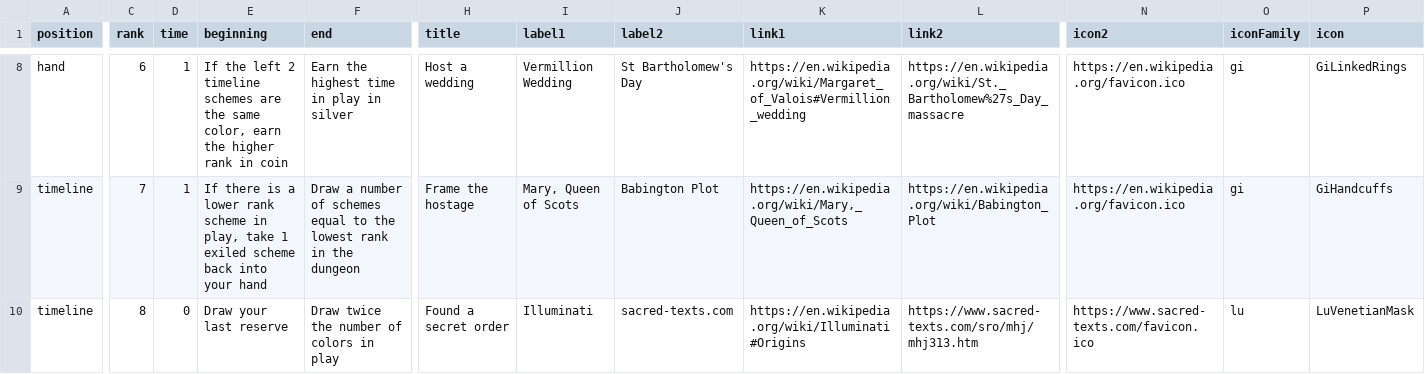
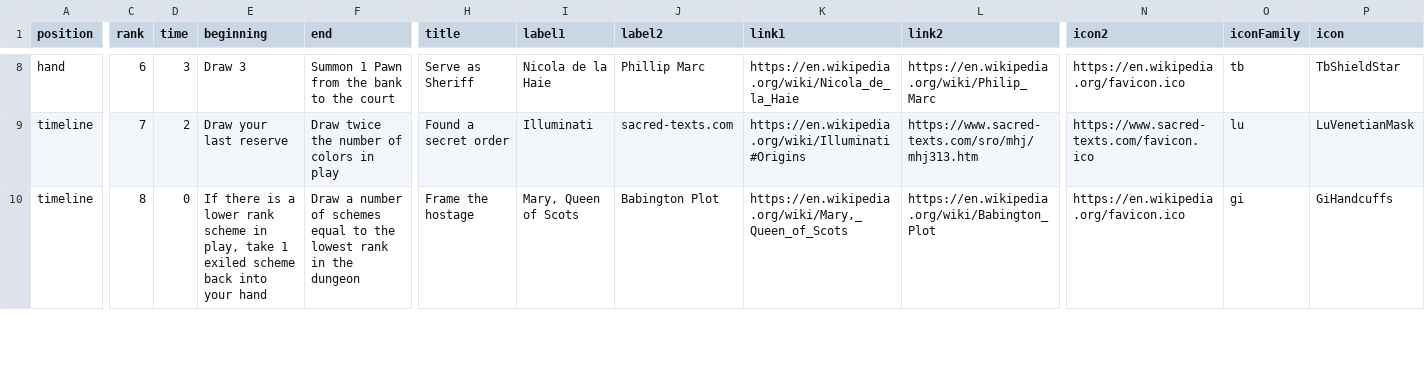
Before and after one commit to davidystephenson/empress, a CSV file: plots.csv, drawn as a sheet; only a part is shown, gaps mark what is left out; the diff covers the shown part only; the diff names each change by its address in the sheet, - before the commit and + after, or states it on an @@ line.

Commit message:
Force 5 in hand

```diff
--- a/plots.csv
+++ b/plots.csv
-D8 (time): 1
+D8 (time): 3
-E8 (beginning): If the left 2 timeline schemes are the same color, earn the higher rank in coin
+E8 (beginning): Draw 3
-F8 (end): Earn the highest time in play in silver
+F8 (end): Summon 1 Pawn from the bank to the court
-H8 (title): Host a wedding
+H8 (title): Serve as Sheriff
-I8 (label1): Vermillion Wedding
+I8 (label1): Nicola de la Haie
-J8 (label2): St Bartholomew's Day
+J8 (label2): Phillip Marc
-K8 (link1): https://en.wikipedia.org/wiki/Margaret_of_Valois#Vermillion_wedding
+K8 (link1): https://en.wikipedia.org/wiki/Nicola_de_la_Haie
-L8 (link2): https://en.wikipedia.org/wiki/St._Bartholomew%27s_Day_massacre
+L8 (link2): https://en.wikipedia.org/wiki/Philip_Marc
-O8 (iconFamily): gi
+O8 (iconFamily): tb
-P8 (icon): GiLinkedRings
+P8 (icon): TbShieldStar
-D9 (time): 1
+D9 (time): 2
-E9 (beginning): If there is a lower rank scheme in play, take 1 exiled scheme back into your hand
+E9 (beginning): Draw your last reserve
-F9 (end): Draw a number of schemes equal to the lowest rank in the dungeon
+F9 (end): Draw twice the number of colors in play
-H9 (title): Frame the hostage
+H9 (title): Found a secret order
-I9 (label1): Mary, Queen of Scots
+I9 (label1): Illuminati
-J9 (label2): Babington Plot
+J9 (label2): sacred-texts.com
-K9 (link1): https://en.wikipedia.org/wiki/Mary,_Queen_of_Scots
+K9 (link1): https://en.wikipedia.org/wiki/Illuminati#Origins
-L9 (link2): https://en.wikipedia.org/wiki/Babington_Plot
+L9 (link2): https://www.sacred-texts.com/sro/mhj/mhj313.htm
-N9 (icon2): https://en.wikipedia.org/favicon.ico
+N9 (icon2): https://www.sacred-texts.com/favicon.ico
-O9 (iconFamily): gi
+O9 (iconFamily): lu
-P9 (icon): GiHandcuffs
+P9 (icon): LuVenetianMask
-E10 (beginning): Draw your last reserve
+E10 (beginning): If there is a lower rank scheme in play, take 1 exiled scheme back into your hand
-F10 (end): Draw twice the number of colors in play
+F10 (end): Draw a number of schemes equal to the lowest rank in the dungeon
-H10 (title): Found a secret order
+H10 (title): Frame the hostage
-I10 (label1): Illuminati
+I10 (label1): Mary, Queen of Scots
-J10 (label2): sacred-texts.com
+J10 (label2): Babington Plot
-K10 (link1): https://en.wikipedia.org/wiki/Illuminati#Origins
+K10 (link1): https://en.wikipedia.org/wiki/Mary,_Queen_of_Scots
-L10 (link2): https://www.sacred-texts.com/sro/mhj/mhj313.htm
+L10 (link2): https://en.wikipedia.org/wiki/Babington_Plot
-N10 (icon2): https://www.sacred-texts.com/favicon.ico
+N10 (icon2): https://en.wikipedia.org/favicon.ico
-O10 (iconFamily): lu
+O10 (iconFamily): gi
-P10 (icon): LuVenetianMask
+P10 (icon): GiHandcuffs
```
Also changed, not shown: 55 edited cells elsewhere in this file, 2 other files.
